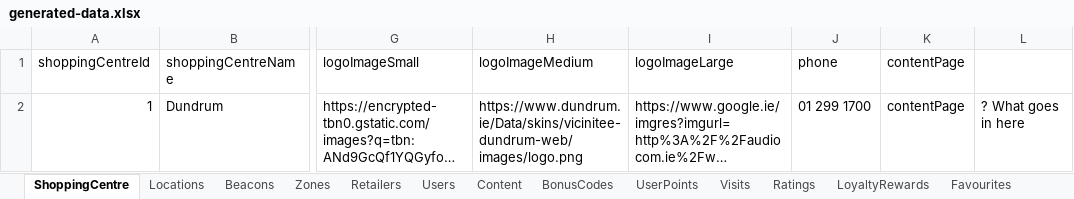
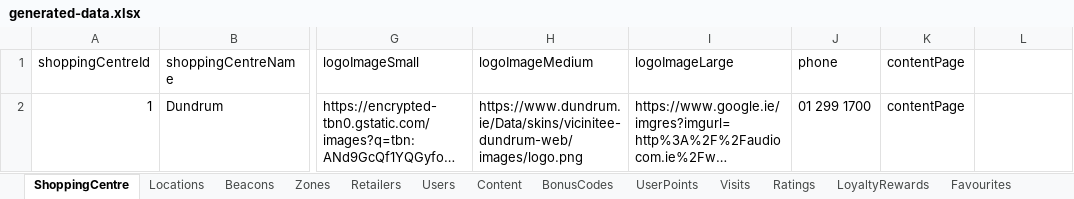
Before and after one commit to OisinODonnell/ShopTrawlerREST, an Excel workbook: src/main/resources/Project Documentation/generated-data.xlsx, sheet ShoppingCentre, drawn as a sheet; only a part is shown, gaps mark what is left out; long unchanged cells end in …; values as stored, in another font and other column widths than the file's, no borders; the diff names each change by its address in the sheet, - before the commit and + after, or states it on an @@ line.

```diff
--- a/src/main/resources/Project Documentation/generated-data.xlsx (sheet ShoppingCentre)
+++ b/src/main/resources/Project Documentation/generated-data.xlsx (sheet ShoppingCentre)
-L2: ? What goes in here
+L2: (empty)
```
Also changed, not shown: sheet Beacons, 39 other files.
